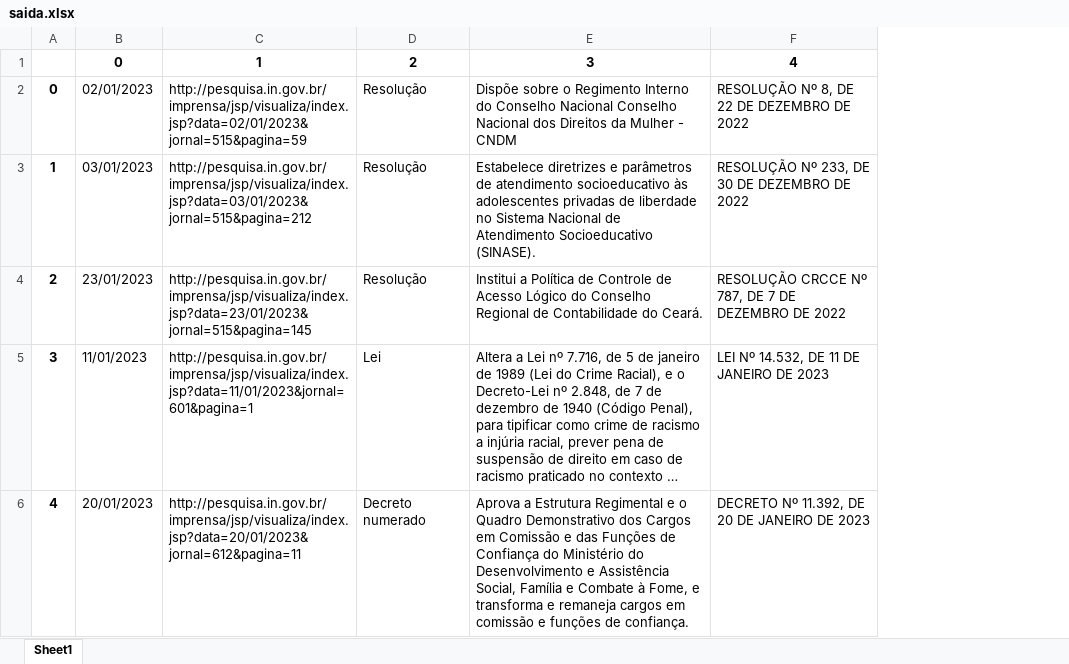
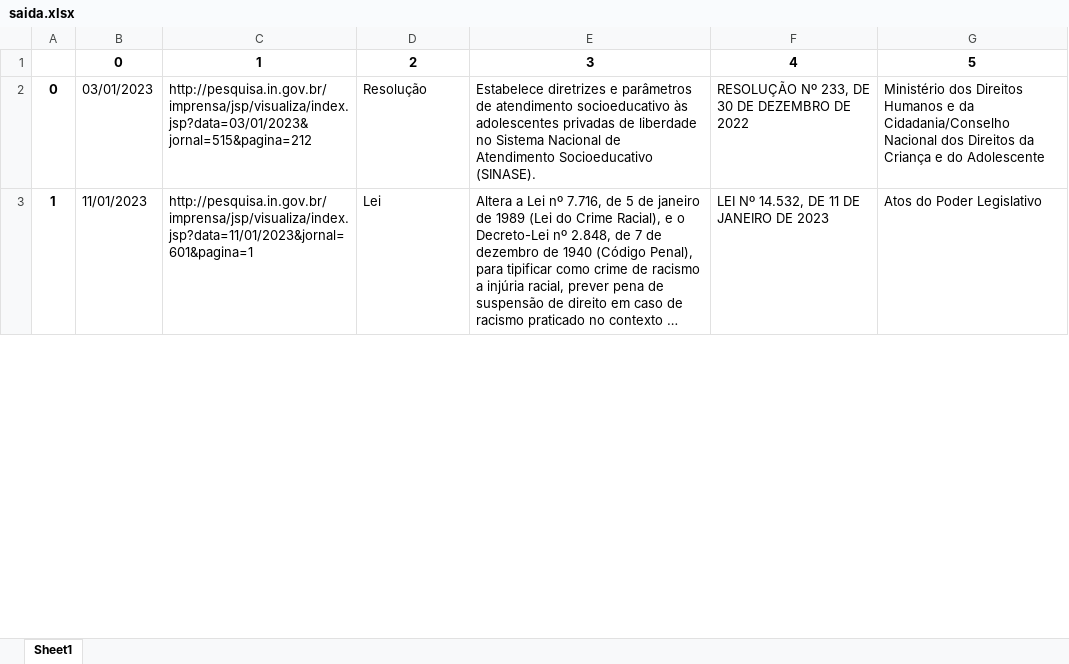
Before and after one commit to KristyanHenrique/classificadorLeis, an Excel workbook: saida.xlsx, sheet Sheet1, drawn as a sheet; only a part is shown; long unchanged cells end in …; values as stored, in another font and other column widths than the file's, no borders; removed rows and columns are numbered as before the commit, all else as after; the diff covers the shown part only; the diff names each change by its address in the sheet, - before the commit and + after, or states it on an @@ line.

```diff
--- a/saida.xlsx (sheet Sheet1)
+++ b/saida.xlsx (sheet Sheet1)
+column G, rows 1-3: 5 | Ministério dos Direitos Humanos e da Cidadania/Conselho Nacional dos Direitos da Criança e do Adolescente | Atos do Poder Legislativo
-row 2: 0 | 02/01/2023 | http://pesquisa.in.gov.br/imprensa/jsp/visualiza/index.jsp?data=02/01/2023&jornal=515&pagina=59 | Resolução | Dispõe sobre o Regimento Interno do Conselho Nacional Conselho Nacional dos Direitos da Mulher - CNDM | RESOLUÇÃO Nº 8, DE 22 DE DEZEMBRO DE 2022
@@ column A renumbered between rows 2 and 49 @@
-row 4: 2 | 23/01/2023 | http://pesquisa.in.gov.br/imprensa/jsp/visualiza/index.jsp?data=23/01/2023&jornal=515&pagina=145 | Resolução | Institui a Política de Controle de Acesso Lógico do Conselho Regional de Contabilidade do Ceará. | RESOLUÇÃO CRCCE Nº 787, DE 7 DE DEZEMBRO DE 2022
-row 6: 4 | 20/01/2023 | http://pesquisa.in.gov.br/imprensa/jsp/visualiza/index.jsp?data=20/01/2023&jornal=612&pagina=11 | Decreto numerado | Aprova a Estrutura Regimental e o Quadro Demonstrativo dos Cargos em Comissão e das Funções de Confiança do Ministério do Desenvolvimento e Assistência Social, Família e Combate à Fome, e transforma e remaneja cargos em comissão e funções de confiança. | DECRETO Nº 11.392, DE 20 DE JANEIRO DE 2023
```
Also changed, not shown: 4 added rows, 90 removed rows and 15 edited cells elsewhere in this sheet, 5 other files.
